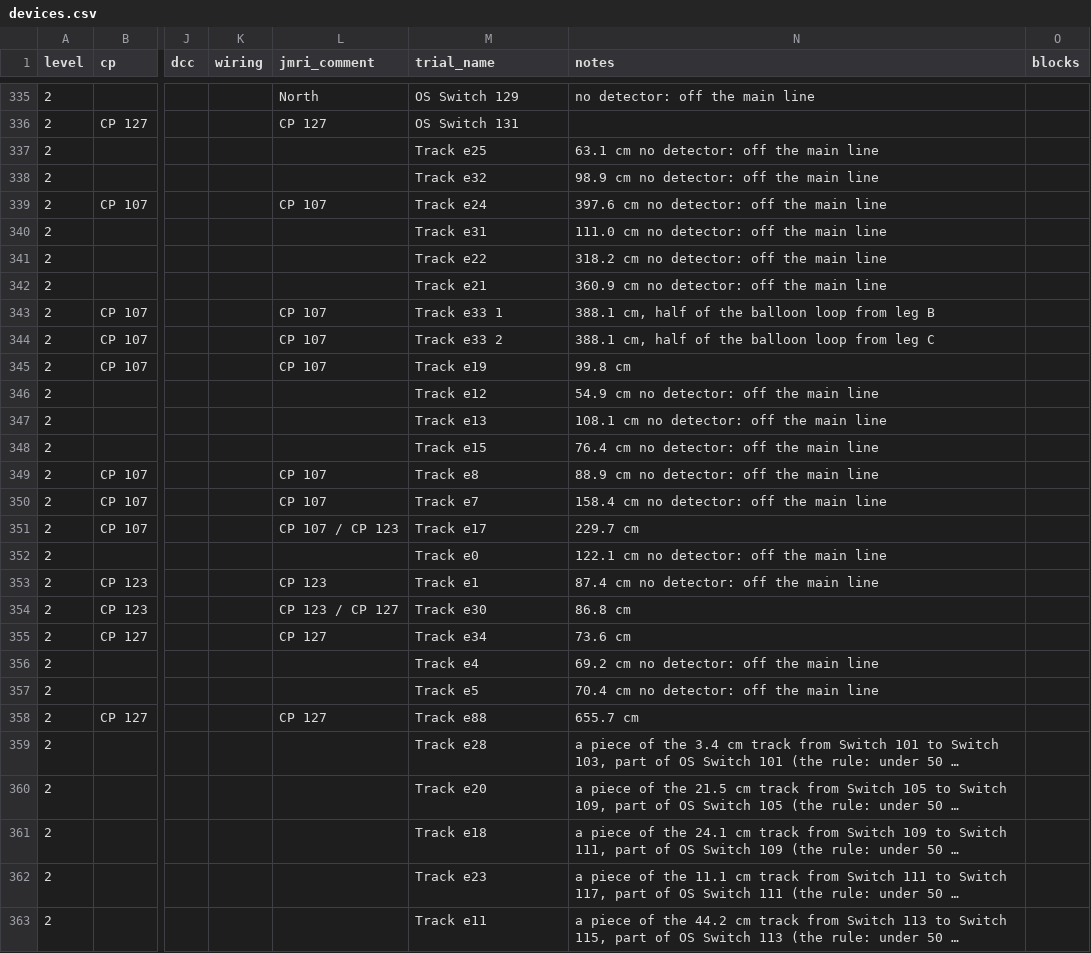
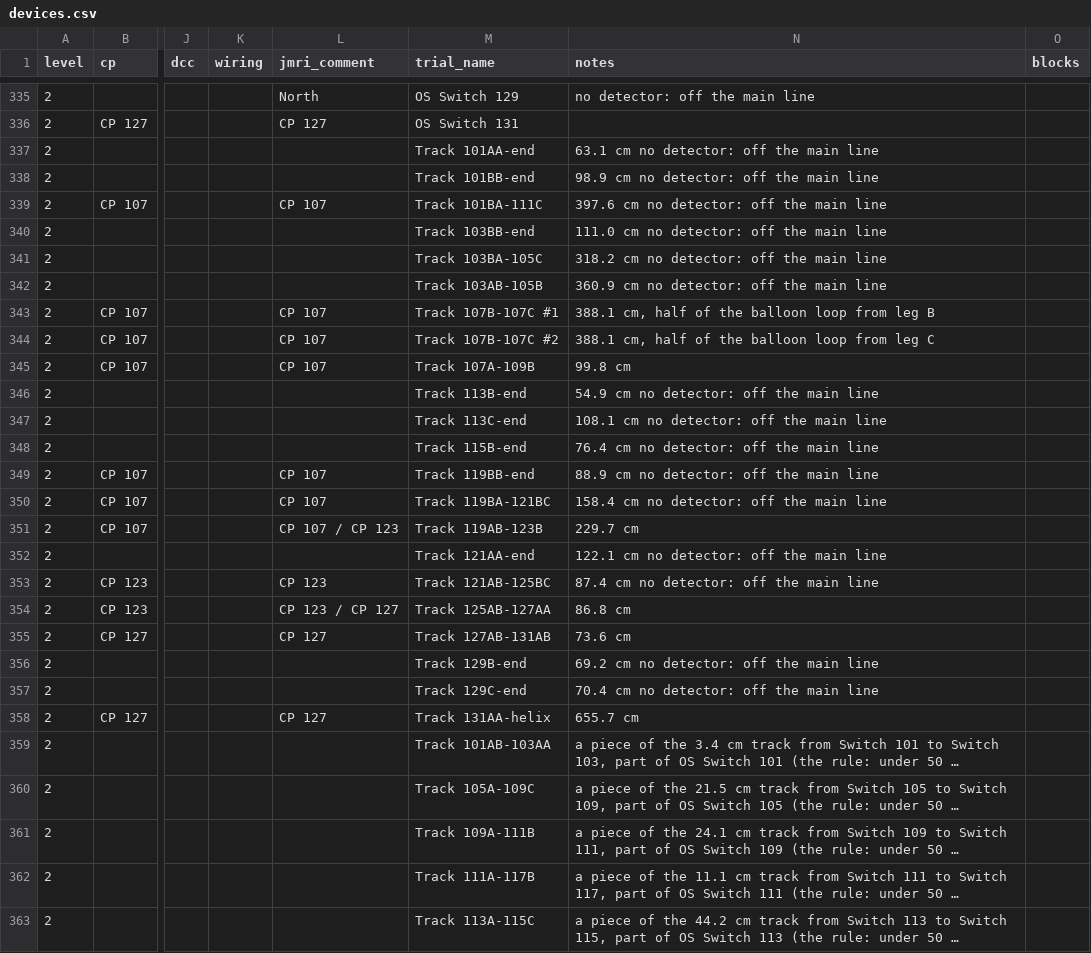
Before and after one commit to lnevo/hart, a CSV file: jmri/layouts/hart/data/devices.csv, drawn as a sheet; only a part is shown, gaps mark what is left out; long unchanged cells end in …; the diff covers the shown part only; the diff names each change by its address in the sheet, - before the commit and + after, or states it on an @@ line.

```diff
--- a/jmri/layouts/hart/data/devices.csv
+++ b/jmri/layouts/hart/data/devices.csv
-M337 (trial_name): Track e25
+M337 (trial_name): Track 101AA-end
-M338 (trial_name): Track e32
+M338 (trial_name): Track 101BB-end
-M339 (trial_name): Track e24
+M339 (trial_name): Track 101BA-111C
-M340 (trial_name): Track e31
+M340 (trial_name): Track 103BB-end
-M341 (trial_name): Track e22
+M341 (trial_name): Track 103BA-105C
-M342 (trial_name): Track e21
+M342 (trial_name): Track 103AB-105B
-M343 (trial_name): Track e33 1
+M343 (trial_name): Track 107B-107C #1
-M344 (trial_name): Track e33 2
+M344 (trial_name): Track 107B-107C #2
-M345 (trial_name): Track e19
+M345 (trial_name): Track 107A-109B
-M346 (trial_name): Track e12
+M346 (trial_name): Track 113B-end
-M347 (trial_name): Track e13
+M347 (trial_name): Track 113C-end
-M348 (trial_name): Track e15
+M348 (trial_name): Track 115B-end
-M349 (trial_name): Track e8
+M349 (trial_name): Track 119BB-end
-M350 (trial_name): Track e7
+M350 (trial_name): Track 119BA-121BC
-M351 (trial_name): Track e17
+M351 (trial_name): Track 119AB-123B
-M352 (trial_name): Track e0
+M352 (trial_name): Track 121AA-end
-M353 (trial_name): Track e1
+M353 (trial_name): Track 121AB-125BC
-M354 (trial_name): Track e30
+M354 (trial_name): Track 125AB-127AA
-M355 (trial_name): Track e34
+M355 (trial_name): Track 127AB-131AB
-M356 (trial_name): Track e4
+M356 (trial_name): Track 129B-end
-M357 (trial_name): Track e5
+M357 (trial_name): Track 129C-end
-M358 (trial_name): Track e88
+M358 (trial_name): Track 131AA-helix
-M359 (trial_name): Track e28
+M359 (trial_name): Track 101AB-103AA
-M360 (trial_name): Track e20
+M360 (trial_name): Track 105A-109C
-M361 (trial_name): Track e18
+M361 (trial_name): Track 109A-111B
-M362 (trial_name): Track e23
+M362 (trial_name): Track 111A-117B
-M363 (trial_name): Track e11
+M363 (trial_name): Track 113A-115C
```
Also changed, not shown: 54 edited cells elsewhere in this file, 15 other files.
